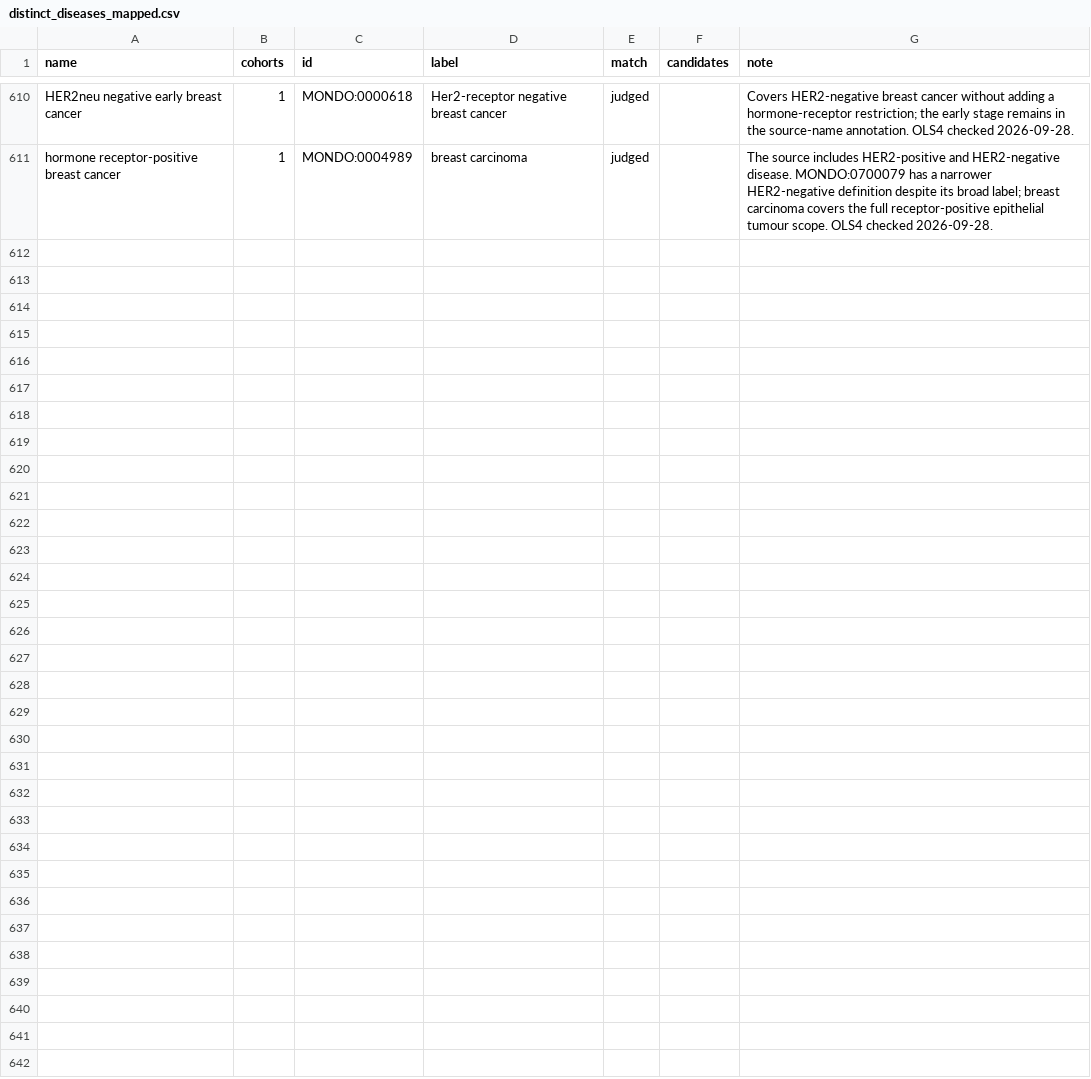
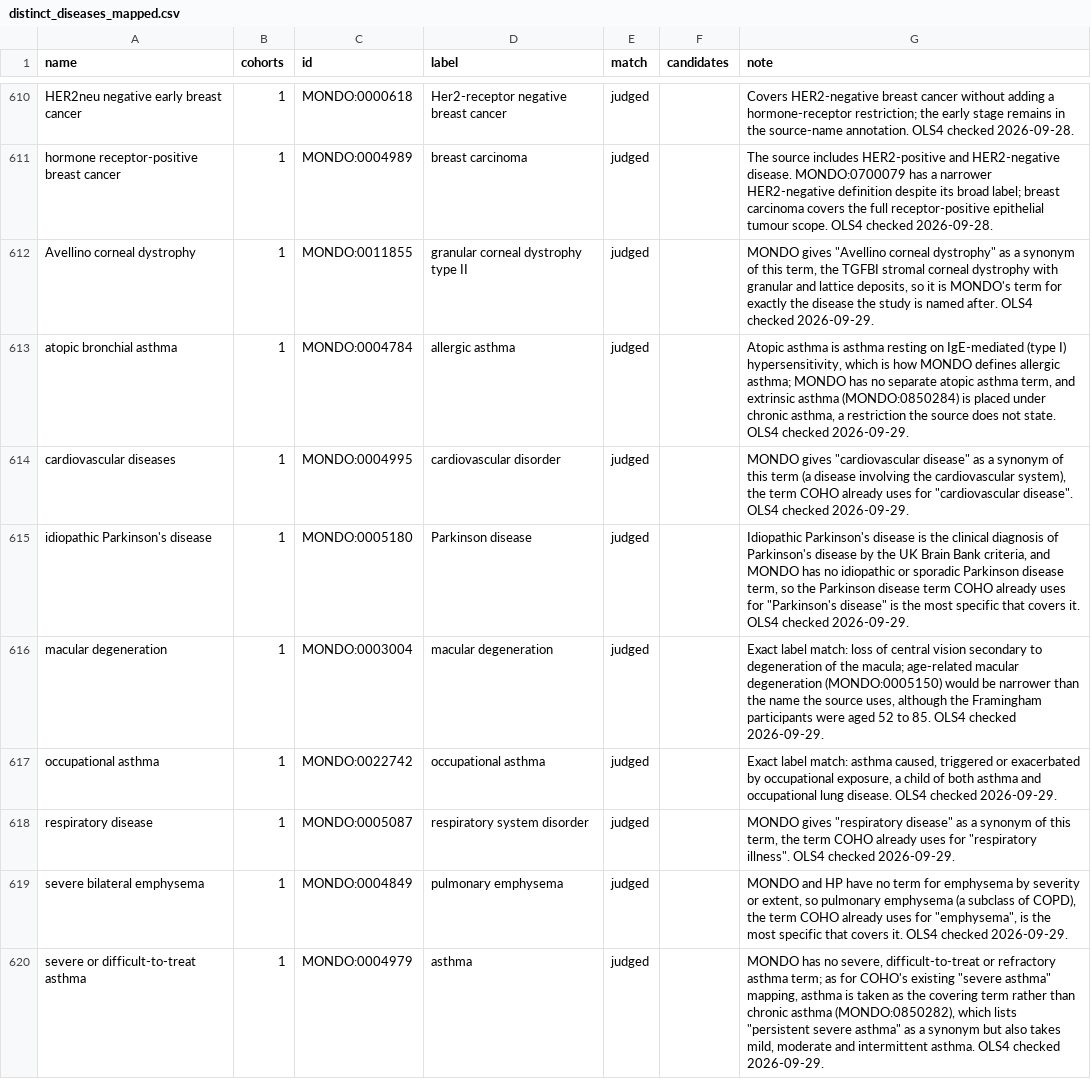
Before and after one commit to EBISPOT/cohort-ontology, a CSV file: src/curation/distinct_diseases_mapped.csv, drawn as a sheet; only a part is shown, gaps mark what is left out.

```diff
--- a/src/curation/distinct_diseases_mapped.csv
+++ b/src/curation/distinct_diseases_mapped.csv
@@ -611 +611,10 @@ HER2neu negative early breast cancer,1,MONDO:0000618,Her2-receptor negative brea
 hormone receptor-positive breast cancer,1,MONDO:0004989,breast carcinoma,judged,,The source includes HER2-positive and HER2-negative disease. MONDO:0700079 has a narrower HER2-negative definition despite its broad label; breast carcinoma covers the full receptor-positive epithelial tumour scope. OLS4 checked 2026-09-28.
+Avellino corneal dystrophy,1,MONDO:0011855,granular corneal dystrophy type II,judged,,"MONDO gives ""Avellino corneal dystrophy"" as a synonym of this term, the TGFBI stromal corneal dystrophy with granular and lattice deposits, so it is MONDO's term for exactly the disease the study is named after. OLS4 checked 2026-09-29."
+atopic bronchial asthma,1,MONDO:0004784,allergic asthma,judged,,"Atopic asthma is asthma resting on IgE-mediated (type I) hypersensitivity, which is how MONDO defines allergic asthma; MONDO has no separate atopic asthma term, and extrinsic asthma (MONDO:0850284) is placed under chronic asthma, a restriction the source does not state. OLS4 checked 2026-09-29."
+cardiovascular diseases,1,MONDO:0004995,cardiovascular disorder,judged,,"MONDO gives ""cardiovascular disease"" as a synonym of this term (a disease involving the cardiovascular system), the term COHO already uses for ""cardiovascular disease"". OLS4 checked 2026-09-29."
+idiopathic Parkinson's disease,1,MONDO:0005180,Parkinson disease,judged,,"Idiopathic Parkinson's disease is the clinical diagnosis of Parkinson's disease by the UK Brain Bank criteria, and MONDO has no idiopathic or sporadic Parkinson disease term, so the Parkinson disease term COHO already uses for ""Parkinson's disease"" is the most specific that covers it. OLS4 checked 2026-09-29."
+macular degeneration,1,MONDO:0003004,macular degeneration,judged,,"Exact label match: loss of central vision secondary to degeneration of the macula; age-related macular degeneration (MONDO:0005150) would be narrower than the name the source uses, although the Framingham participants were aged 52 to 85. OLS4 checked 2026-09-29."
+occupational asthma,1,MONDO:0022742,occupational asthma,judged,,"Exact label match: asthma caused, triggered or exacerbated by occupational exposure, a child of both asthma and occupational lung disease. OLS4 checked 2026-09-29."
+respiratory disease,1,MONDO:0005087,respiratory system disorder,judged,,"MONDO gives ""respiratory disease"" as a synonym of this term, the term COHO already uses for ""respiratory illness"". OLS4 checked 2026-09-29."
+severe bilateral emphysema,1,MONDO:0004849,pulmonary emphysema,judged,,"MONDO and HP have no term for emphysema by severity or extent, so pulmonary emphysema (a subclass of COPD), the term COHO already uses for ""emphysema"", is the most specific that covers it. OLS4 checked 2026-09-29."
+severe or difficult-to-treat asthma,1,MONDO:0004979,asthma,judged,,"MONDO has no severe, difficult-to-treat or refractory asthma term; as for COHO's existing ""severe asthma"" mapping, asthma is taken as the covering term rather than chronic asthma (MONDO:0850282), which lists ""persistent severe asthma"" as a synonym but also takes mild, moderate and intermittent asthma. OLS4 checked 2026-09-29."
```
Also changed, not shown: src/curation/distinct_exposures_mapped.csv, src/curation/example_studies_titles.tsv, 33 other files.
